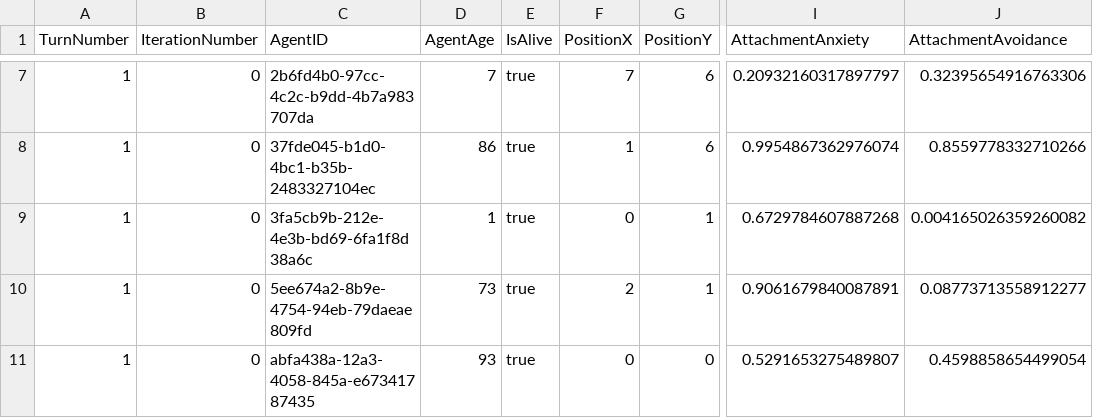
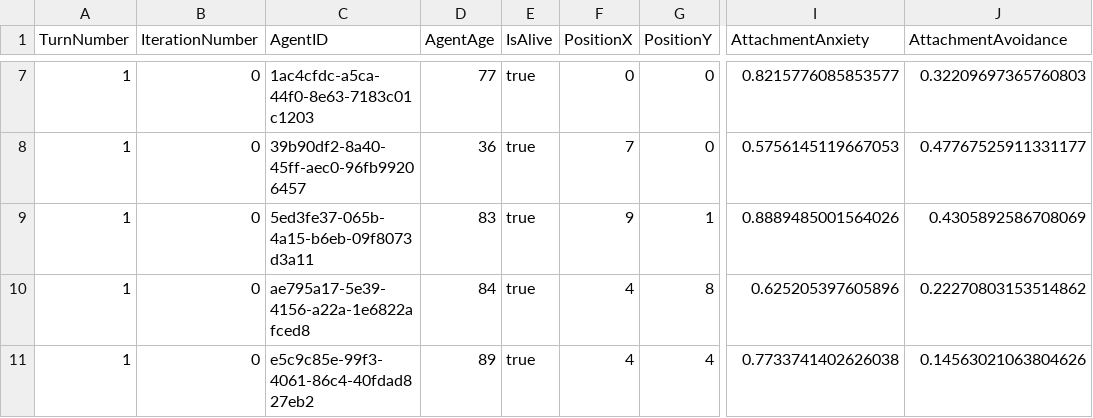
Before and after one commit to aaashah/TMT_FYP, a CSV file: visualisation_output/csv_data/agent_records.csv, drawn as a sheet; only a part is shown, gaps mark what is left out; the diff covers the shown part only; the diff names each change by its address in the sheet, - before the commit and + after, or states it on an @@ line.

```diff
--- a/visualisation_output/csv_data/agent_records.csv
+++ b/visualisation_output/csv_data/agent_records.csv
-C7 (AgentID): 2b6fd4b0-97cc-4c2c-b9dd-4b7a983707da
+C7 (AgentID): 1ac4cfdc-a5ca-44f0-8e63-7183c01c1203
-D7 (AgentAge): 7
+D7 (AgentAge): 77
-F7 (PositionX): 7
+F7 (PositionX): 0
-G7:G8 (PositionY): 6
+G7:G8 (PositionY): 0
-I7 (AttachmentAnxiety): 0.20932160317897797
+I7 (AttachmentAnxiety): 0.8215776085853577
-J7 (AttachmentAvoidance): 0.32395654916763306
+J7 (AttachmentAvoidance): 0.32209697365760803
-C8 (AgentID): 37fde045-b1d0-4bc1-b35b-2483327104ec
+C8 (AgentID): 39b90df2-8a40-45ff-aec0-96fb99206457
-D8 (AgentAge): 86
+D8 (AgentAge): 36
-F8 (PositionX): 1
+F8 (PositionX): 7
-I8 (AttachmentAnxiety): 0.9954867362976074
+I8 (AttachmentAnxiety): 0.5756145119667053
-J8 (AttachmentAvoidance): 0.8559778332710266
+J8 (AttachmentAvoidance): 0.47767525911331177
-C9 (AgentID): 3fa5cb9b-212e-4e3b-bd69-6fa1f8d38a6c
+C9 (AgentID): 5ed3fe37-065b-4a15-b6eb-09f8073d3a11
-D9 (AgentAge): 1
+D9 (AgentAge): 83
-F9 (PositionX): 0
+F9 (PositionX): 9
-I9 (AttachmentAnxiety): 0.6729784607887268
+I9 (AttachmentAnxiety): 0.8889485001564026
-J9 (AttachmentAvoidance): 0.004165026359260082
+J9 (AttachmentAvoidance): 0.4305892586708069
-C10 (AgentID): 5ee674a2-8b9e-4754-94eb-79daeae809fd
+C10 (AgentID): ae795a17-5e39-4156-a22a-1e6822afced8
-D10 (AgentAge): 73
+D10 (AgentAge): 84
-F10 (PositionX): 2
+F10 (PositionX): 4
-G10 (PositionY): 1
+G10 (PositionY): 8
-I10 (AttachmentAnxiety): 0.9061679840087891
+I10 (AttachmentAnxiety): 0.625205397605896
-J10 (AttachmentAvoidance): 0.08773713558912277
+J10 (AttachmentAvoidance): 0.22270803153514862
-C11 (AgentID): abfa438a-12a3-4058-845a-e67341787435
+C11 (AgentID): e5c9c85e-99f3-4061-86c4-40fdad827eb2
-D11 (AgentAge): 93
+D11 (AgentAge): 89
-F11 (PositionX): 0
+F11 (PositionX): 4
-G11 (PositionY): 0
+G11 (PositionY): 4
-I11 (AttachmentAnxiety): 0.5291653275489807
+I11 (AttachmentAnxiety): 0.7733741402626038
-J11 (AttachmentAvoidance): 0.4598858654499054
+J11 (AttachmentAvoidance): 0.14563021063804626
```
Also changed, not shown: 145 edited cells elsewhere in this file, 3 other files.
